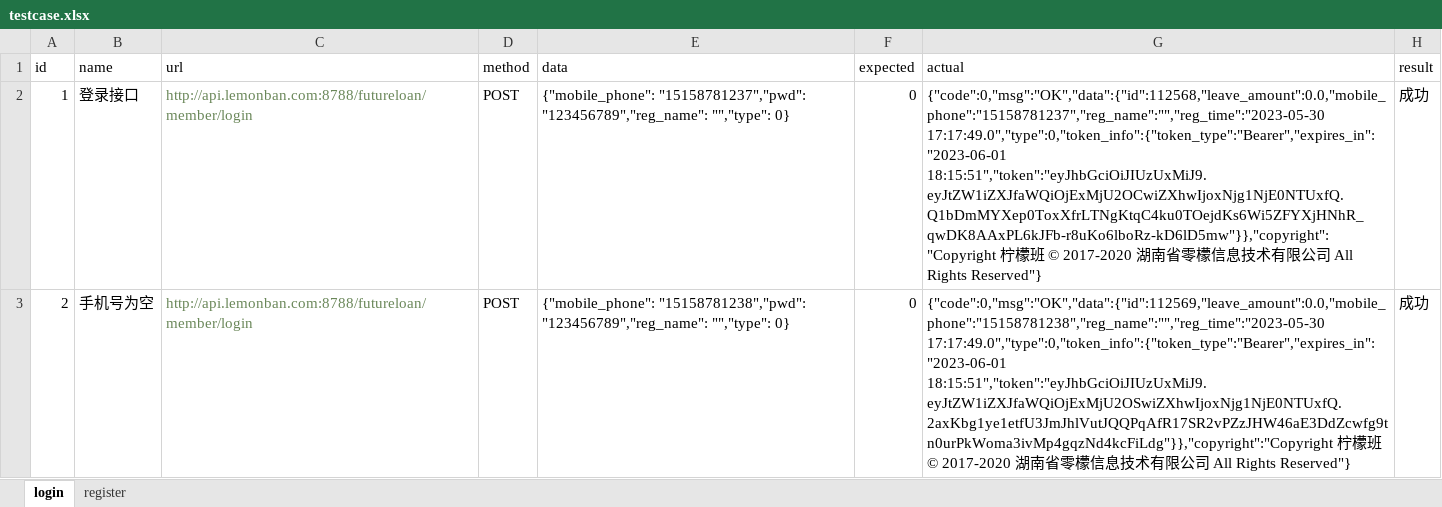
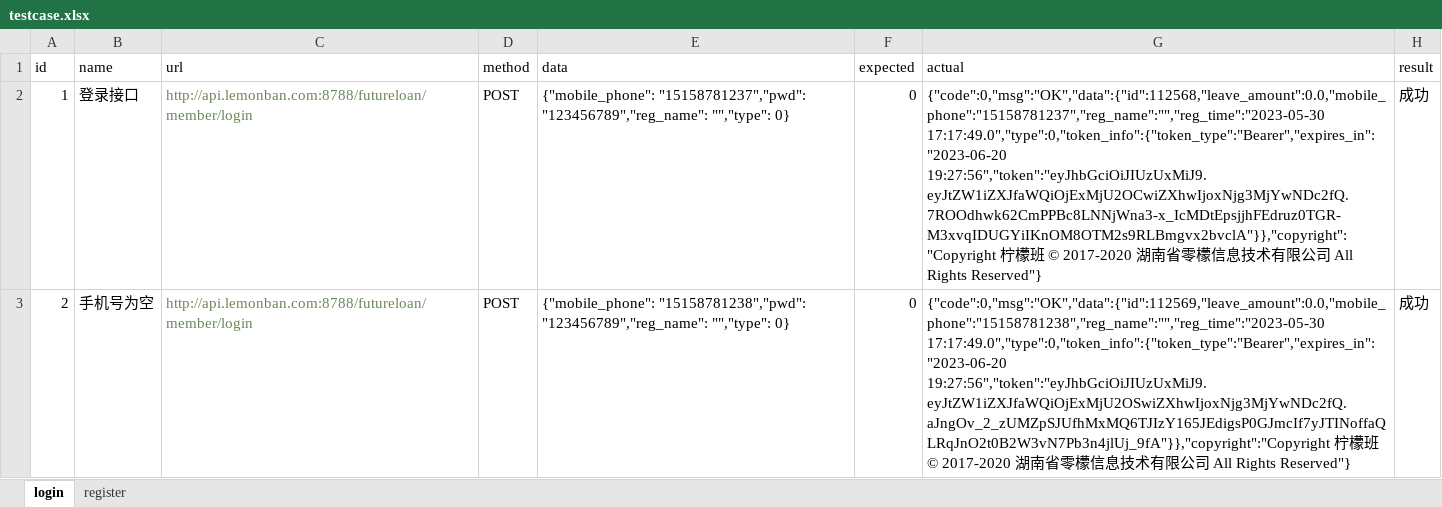
Before and after one commit to yeyangdong/TestApi_0601, an Excel workbook: data/testcase.xlsx, sheet login, drawn as a sheet; values as stored, in another font and other column widths than the file's, no borders; the diff names each change by its address in the sheet, - before the commit and + after, or states it on an @@ line.

```diff
--- a/data/testcase.xlsx (sheet login)
+++ b/data/testcase.xlsx (sheet login)
-G2 (actual): {"code":0,"msg":"OK","data":{"id":112568,"leave_amount":0.0,"mobile_phone":"15158781237","reg_name":"","reg_time":"2023-05-30 17:17:49.0","type":0,"token_info":{"token_type":"Bearer","expires_in":"2023-06-01 18:15:51","token":"eyJhbGciOiJIUzUxMiJ9.eyJtZW1iZXJfaWQiOjExMjU2OCwiZXhwIjoxNjg1NjE0NTUxfQ.Q1bDmMYXep0ToxXfrLTNgKtqC4ku0TOejdKs6Wi5ZFYXjHNhR_qwDK8AAxPL6kJFb-r8uKo6lboRz-kD6lD5mw"}},"copyright":"Copyright 柠檬…
+G2 (actual): {"code":0,"msg":"OK","data":{"id":112568,"leave_amount":0.0,"mobile_phone":"15158781237","reg_name":"","reg_time":"2023-05-30 17:17:49.0","type":0,"token_info":{"token_type":"Bearer","expires_in":"2023-06-20 19:27:56","token":"eyJhbGciOiJIUzUxMiJ9.eyJtZW1iZXJfaWQiOjExMjU2OCwiZXhwIjoxNjg3MjYwNDc2fQ.7ROOdhwk62CmPPBc8LNNjWna3-x_IcMDtEpsjjhFEdruz0TGR-M3xvqIDUGYiIKnOM8OTM2s9RLBmgvx2bvclA"}},"copyright":"Copyright 柠檬…
-G3 (actual): {"code":0,"msg":"OK","data":{"id":112569,"leave_amount":0.0,"mobile_phone":"15158781238","reg_name":"","reg_time":"2023-05-30 17:17:49.0","type":0,"token_info":{"token_type":"Bearer","expires_in":"2023-06-01 18:15:51","token":"eyJhbGciOiJIUzUxMiJ9.eyJtZW1iZXJfaWQiOjExMjU2OSwiZXhwIjoxNjg1NjE0NTUxfQ.2axKbg1ye1etfU3JmJhlVutJQQPqAfR17SR2vPZzJHW46aE3DdZcwfg9tn0urPkWoma3ivMp4gqzNd4kcFiLdg"}},"copyright":"Copyright 柠檬…
+G3 (actual): {"code":0,"msg":"OK","data":{"id":112569,"leave_amount":0.0,"mobile_phone":"15158781238","reg_name":"","reg_time":"2023-05-30 17:17:49.0","type":0,"token_info":{"token_type":"Bearer","expires_in":"2023-06-20 19:27:56","token":"eyJhbGciOiJIUzUxMiJ9.eyJtZW1iZXJfaWQiOjExMjU2OSwiZXhwIjoxNjg3MjYwNDc2fQ.aJngOv_2_zUMZpSJUfhMxMQ6TJIzY165JEdigsP0GJmcIf7yJTINoffaQLRqJnO2t0B2W3vN7Pb3n4jlUj_9fA"}},"copyright":"Copyright 柠檬…
```
Also changed, not shown: 3 other files.
